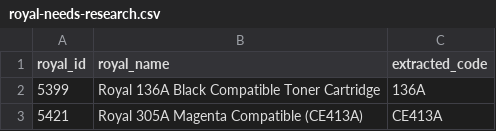
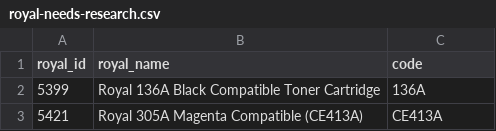
Before and after one commit to JaceGlenn-Seda/trinatech-website, a CSV file: public/royal-needs-research.csv, drawn as a sheet; only a part is shown.

```diff
--- a/public/royal-needs-research.csv
+++ b/public/royal-needs-research.csv
@@ -1,2 +1,2 @@
-royal_id,royal_name,extracted_code
+royal_id,royal_name,code
 5399,"Royal 136A Black Compatible Toner Cartridge",136A
```
Also changed, not shown: public/royal-internal-dups.csv, public/royal-no-code.csv, 1 other file.
